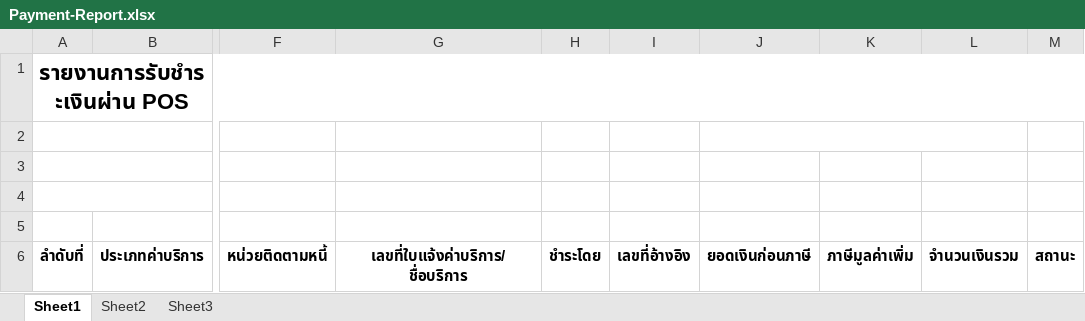
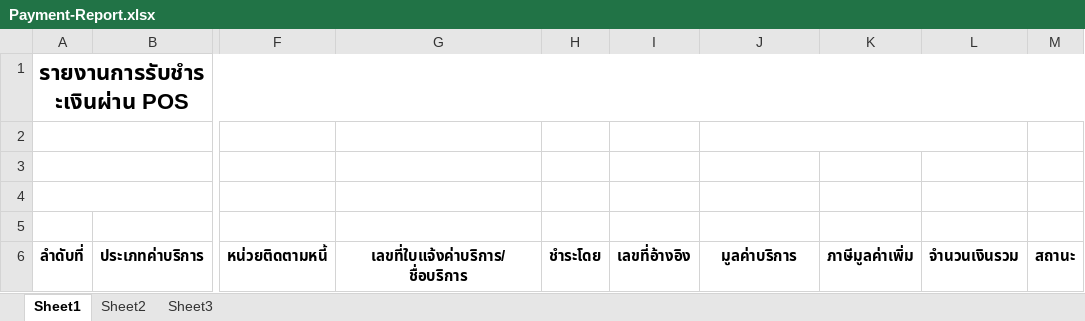
Before and after one commit to lovedi9muj11/Inquiry, an Excel workbook: src/main/webapp/report/excel/Payment-Report.xlsx, sheet Sheet1, drawn as a sheet; only a part is shown, gaps mark what is left out; values as stored, in another font and other column widths than the file's, no borders; the diff names each change by its address in the sheet, - before the commit and + after, or states it on an @@ line.

Commit message:
update template report cancel payment

```diff
--- a/src/main/webapp/report/excel/Payment-Report.xlsx (sheet Sheet1)
+++ b/src/main/webapp/report/excel/Payment-Report.xlsx (sheet Sheet1)
-J6: ยอดเงินก่อนภาษี
+J6: มูลค่าบริการ
```
